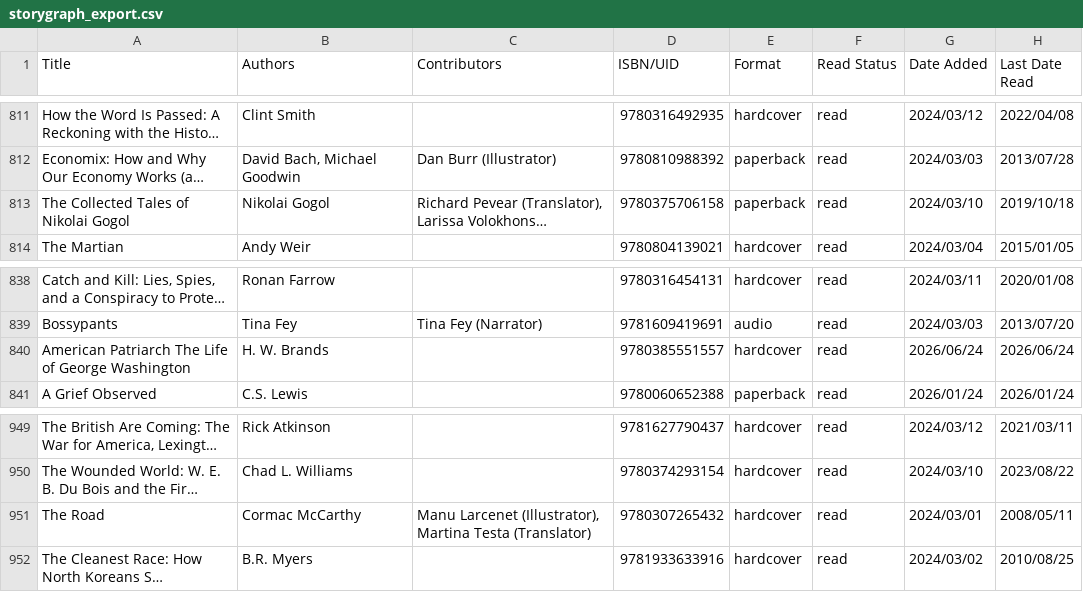
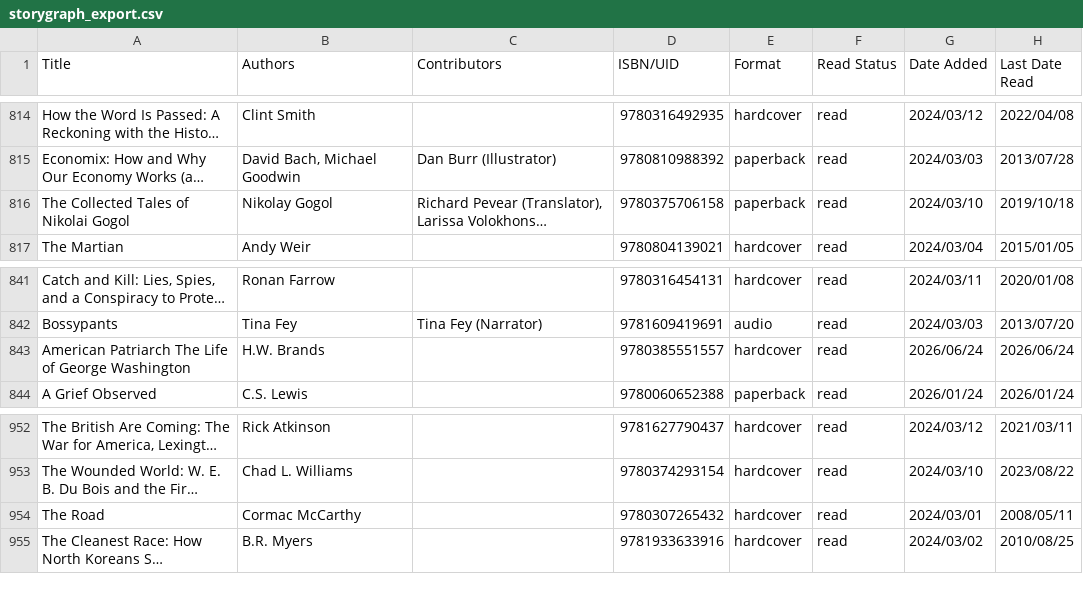
Before and after one commit to peterm06/personal-site, a CSV file: data/reading/storygraph_export.csv, drawn as a sheet; only a part is shown, gaps mark what is left out; long unchanged cells end in …; addresses are those after the commit; the diff covers the shown part only; the diff names each change by its address in the sheet, - before the commit and + after, or states it on an @@ line.

```diff
--- a/data/reading/storygraph_export.csv
+++ b/data/reading/storygraph_export.csv
-B816 (Authors): Nikolai Gogol
+B816 (Authors): Nikolay Gogol
-B843 (Authors): H. W. Brands
+B843 (Authors): H.W. Brands
-C954 (Contributors): Manu Larcenet (Illustrator), Martina Testa (Translator)
+C954 (Contributors): (empty)
```
Also changed, not shown: 6 added rows and 4 edited cells elsewhere in this file, 1 other file.
